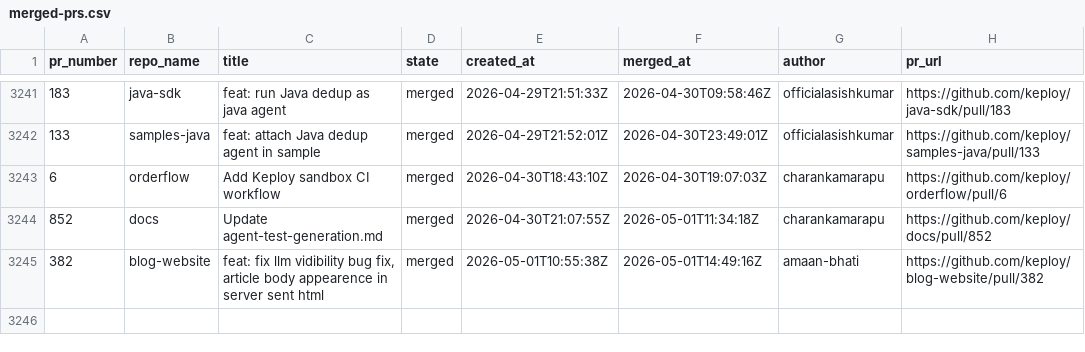
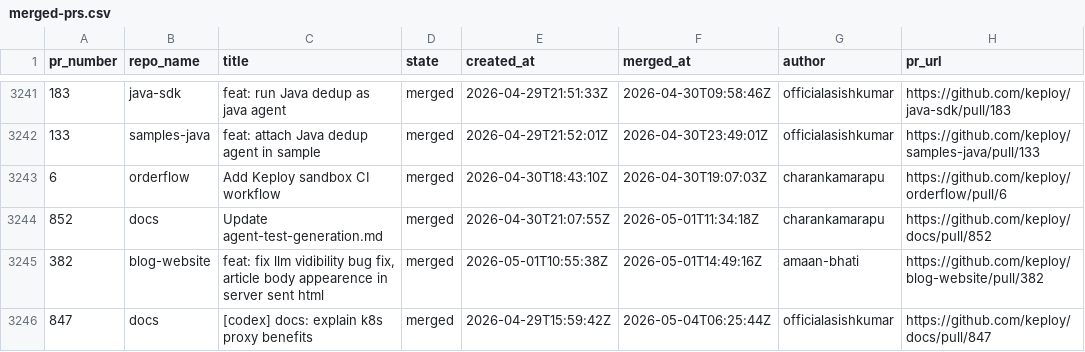
Before and after one commit to kirti763/keploy-flask-demo, a CSV file: data/merged-prs.csv, drawn as a sheet; only a part is shown, gaps mark what is left out; the diff names each change by its address in the sheet, - before the commit and + after, or states it on an @@ line.

```diff
--- a/data/merged-prs.csv
+++ b/data/merged-prs.csv
+row 3246: 847 | docs | [codex] docs: explain k8s proxy benefits | merged | 2026-04-29T15:59:42Z | 2026-05-04T06:25:44Z | officialasishkumar | https://github.com/keploy/docs/pull/847
```
